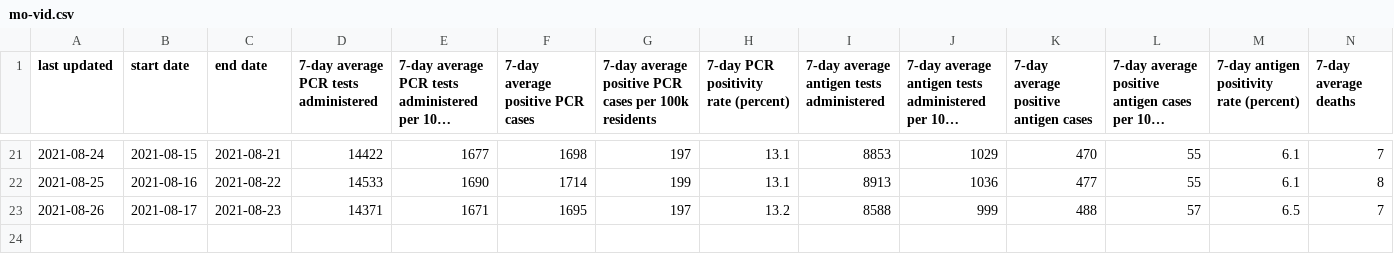
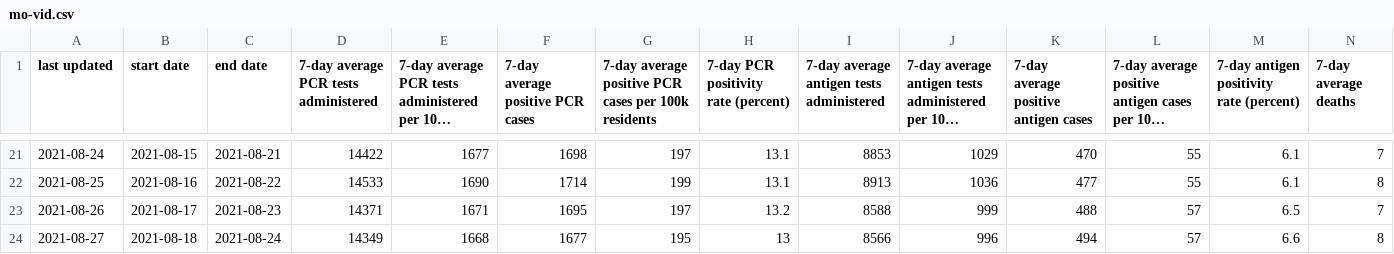
Before and after one commit to mgwalker/mo-vid, a CSV file: output/mo-vid.csv, drawn as a sheet; only a part is shown, gaps mark what is left out; long unchanged cells end in …; rows hold the shown columns only; the diff names each change by its address in the sheet, - before the commit and + after, or states it on an @@ line.

```diff
--- a/output/mo-vid.csv
+++ b/output/mo-vid.csv
+row 24: 2021-08-27 | 2021-08-18 | 2021-08-24 | 14349 | 1668 | 1677 | 195 | 13 | 8566 | 996 | 494 | 57 | 6.6 | 8
```
Also changed, not shown: 9 other files.
